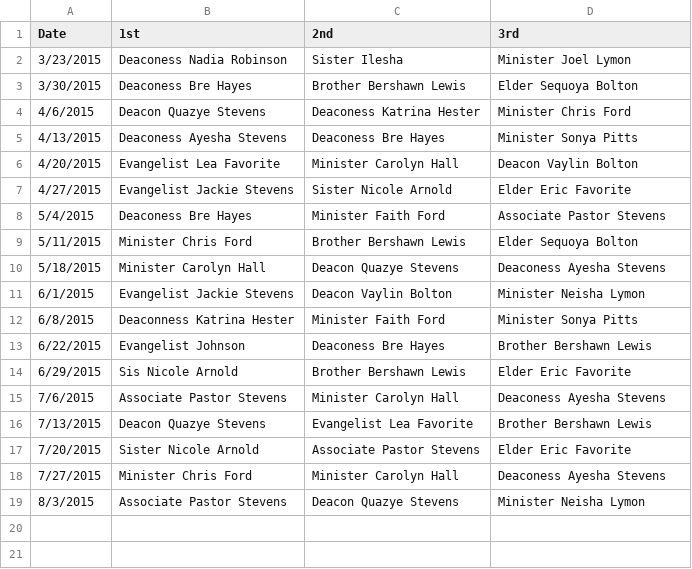
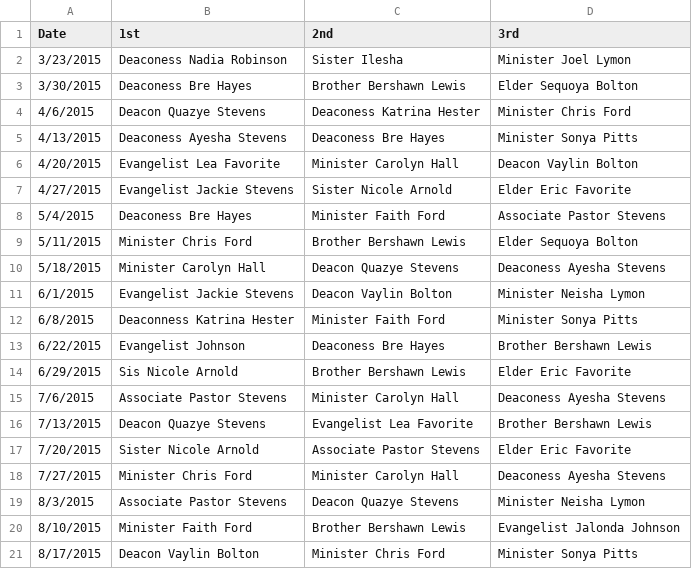
Before and after one commit to cvford83/web_nbfmc, a CSV file: Intercessor List.csv, drawn as a sheet.

```diff
--- a/Intercessor List.csv
+++ b/Intercessor List.csv
@@ -19 +19,3 @@ Date,1st,2nd,3rd
 8/3/2015,Associate Pastor Stevens,Deacon Quazye Stevens,Minister Neisha Lymon
+8/10/2015,Minister Faith Ford,Brother Bershawn Lewis,Evangelist Jalonda Johnson
+8/17/2015,Deacon Vaylin Bolton,Minister Chris Ford,Minister Sonya Pitts
```
Also changed, not shown: 5 other files.
